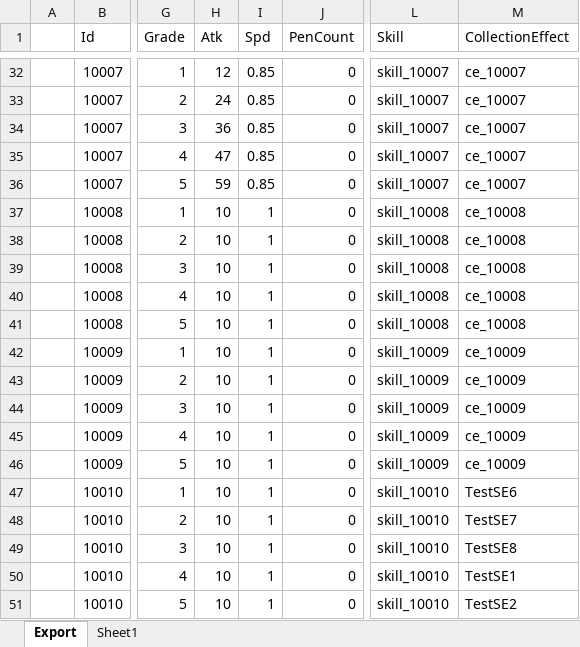
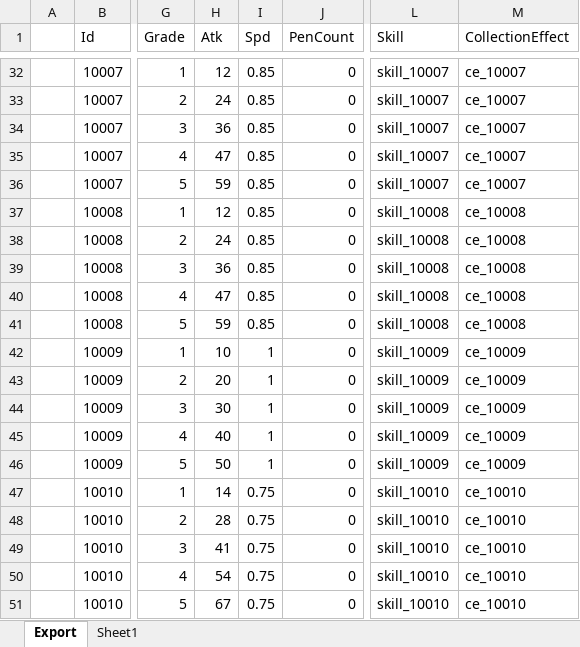
Before and after one commit to BlindBullet/ProjectDF, an Excel workbook: Assets/DataTables~/HeroChart.xlsm, sheet Export, drawn as a sheet; only a part is shown, gaps mark what is left out; values as stored, in another font and other column widths than the file's, no borders; charts and pictures not drawn; the diff names each change by its address in the sheet, - before the commit and + after, or states it on an @@ line.

```diff
--- a/Assets/DataTables~/HeroChart.xlsm (sheet Export)
+++ b/Assets/DataTables~/HeroChart.xlsm (sheet Export)
-H37 (Atk): 10
+H37 (Atk): 12
-I37:I41 (Spd): 1
+I37:I41 (Spd): 0.85
-H38 (Atk): 10
+H38 (Atk): 24
-H39 (Atk): 10
+H39 (Atk): 36
-H40 (Atk): 10
+H40 (Atk): 47
-H41 (Atk): 10
+H41 (Atk): 59
-H43 (Atk): 10
+H43 (Atk): 20
-H44 (Atk): 10
+H44 (Atk): 30
-H45 (Atk): 10
+H45 (Atk): 40
-H46 (Atk): 10
+H46 (Atk): 50
-H47 (Atk): 10
+H47 (Atk): 14
-I47:I51 (Spd): 1
+I47:I51 (Spd): 0.75
-M47 (CollectionEffect): TestSE6
+M47 (CollectionEffect): ce_10010
-H48 (Atk): 10
+H48 (Atk): 28
-M48 (CollectionEffect): TestSE7
+M48 (CollectionEffect): ce_10010
-H49 (Atk): 10
+H49 (Atk): 41
-M49 (CollectionEffect): TestSE8
+M49 (CollectionEffect): ce_10010
-H50 (Atk): 10
+H50 (Atk): 54
-M50 (CollectionEffect): TestSE1
+M50 (CollectionEffect): ce_10010
-H51 (Atk): 10
+H51 (Atk): 67
-M51 (CollectionEffect): TestSE2
+M51 (CollectionEffect): ce_10010
```
Also changed, not shown: charts or pictures, Assets/DataTables~/FxChart.xlsm, Assets/DataTables~/ResultGroupChart.xlsm, 21 other files.
